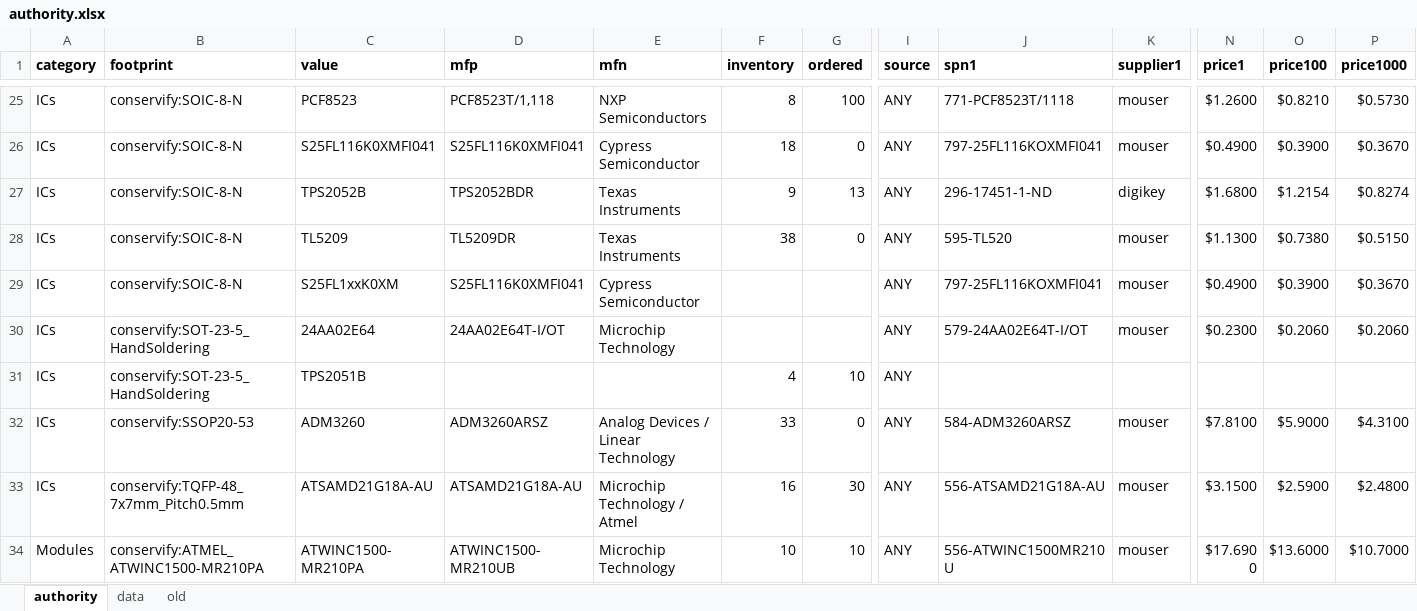
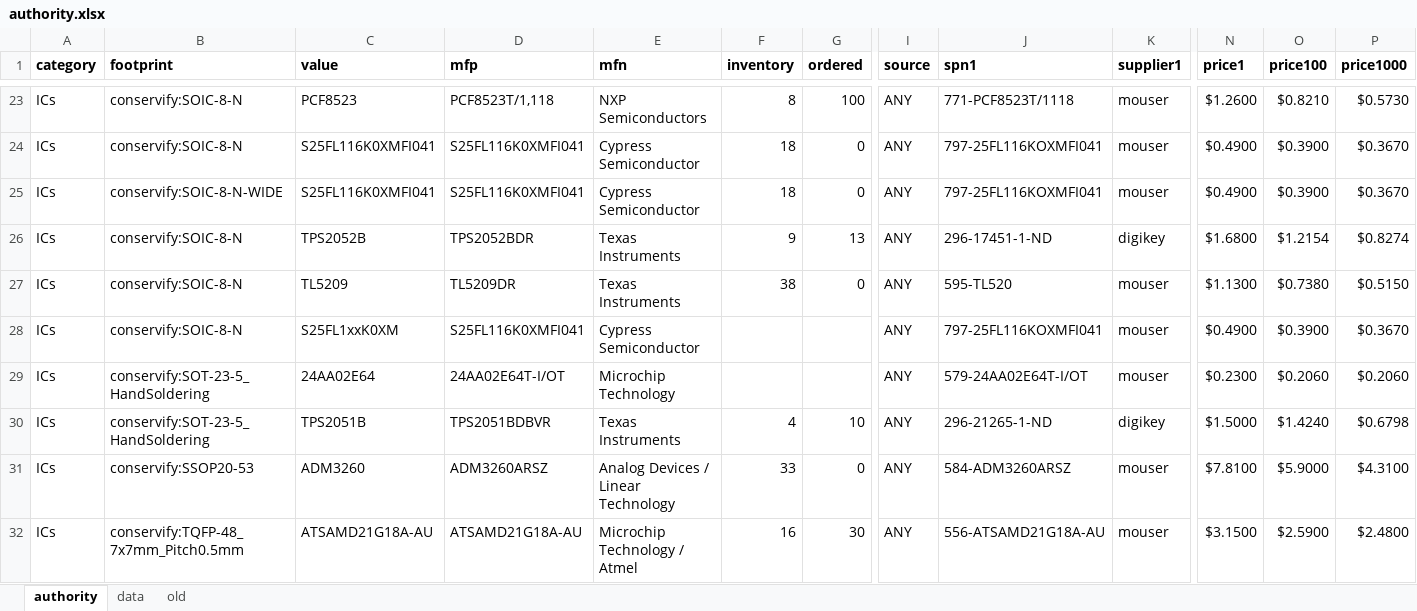
Before and after one commit to Conservify/kicad, an Excel workbook: tools/authority.xlsx, sheet authority, drawn as a sheet; only a part is shown, gaps mark what is left out; the shorter side is filled out with more unchanged rows; values as stored, in another font and other column widths than the file's, no borders; addresses are those after the commit; rows hold the shown columns only; the diff covers the shown part only; the diff names each change by its address in the sheet, - before the commit and + after, or states it on an @@ line.

```diff
--- a/tools/authority.xlsx (sheet authority)
+++ b/tools/authority.xlsx (sheet authority)
+row 25: ICs | conservify:SOIC-8-N-WIDE | S25FL116K0XMFI041 | S25FL116K0XMFI041 | Cypress Semiconductor | 18 | 0 | ANY | 797-25FL116KOXMFI041 | mouser | $0.4900 | $0.3900 | $0.3670
-D30 (mfp): (empty)
+D30 (mfp): TPS2051BDBVR
-E30 (mfn): (empty)
+E30 (mfn): Texas Instruments
-J30 (spn1): (empty)
+J30 (spn1): 296-21265-1-ND
-K30 (supplier1): (empty)
+K30 (supplier1): digikey
-N30 (price1): (empty)
+N30 (price1): $1.5000
-O30 (price100): (empty)
+O30 (price100): $1.4240
-P30 (price1000): (empty)
+P30 (price1000): $0.6798
```
Also changed, not shown: 3 removed rows and 23 edited cells elsewhere in this sheet, sheet data, formulas that keep their value, 1 other file.
